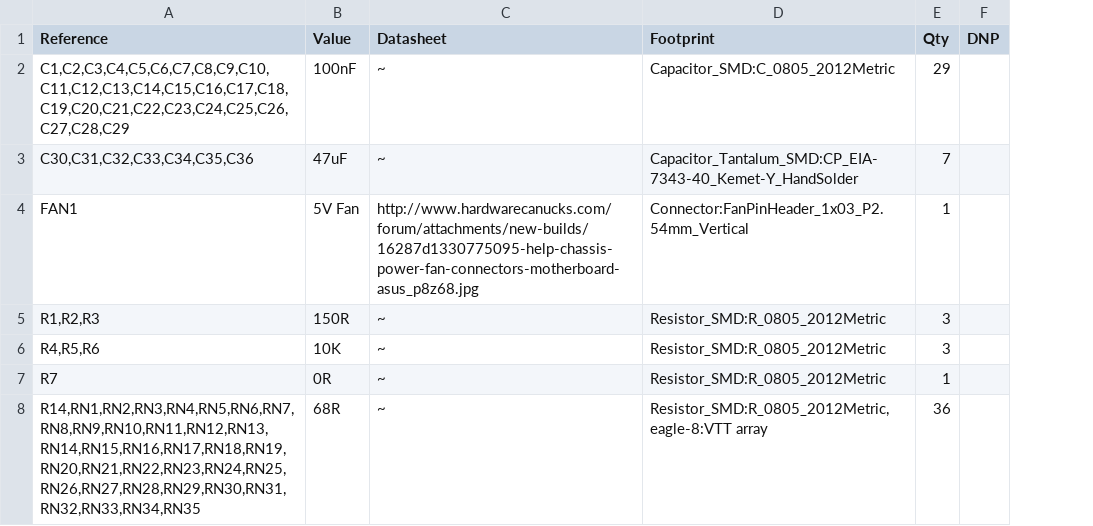
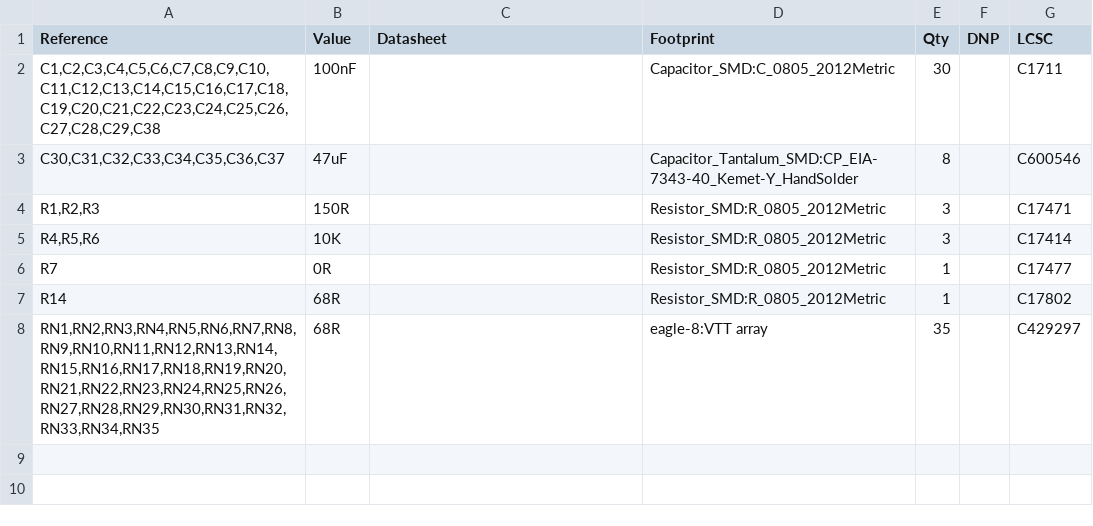
Before and after one commit to computerguy096/Eagle-8, a CSV file: kicad/bom/eagle-8.csv, drawn as a sheet; removed rows and columns are numbered as before the commit, all else as after; the diff names each change by its address in the sheet, - before the commit and + after, or states it on an @@ line.

```diff
--- a/kicad/bom/eagle-8.csv
+++ b/kicad/bom/eagle-8.csv
+column G (LCSC), rows 2-6: C1711 | C600546 | C17471 | C17414 | C17477
-A2 (Reference): C1,C2,C3,C4,C5,C6,C7,C8,C9,C10,C11,C12,C13,C14,C15,C16,C17,C18,C19,C20,C21,C22,C23,C24,C25,C26,C27,C28,C29
+A2 (Reference): C1,C2,C3,C4,C5,C6,C7,C8,C9,C10,C11,C12,C13,C14,C15,C16,C17,C18,C19,C20,C21,C22,C23,C24,C25,C26,C27,C28,C29,C38
-C2:C3 (Datasheet): ~
+C2:C3 (Datasheet): (empty)
-E2 (Qty): 29
+E2 (Qty): 30
-A3 (Reference): C30,C31,C32,C33,C34,C35,C36
+A3 (Reference): C30,C31,C32,C33,C34,C35,C36,C37
-E3 (Qty): 7
+E3 (Qty): 8
-row 4: FAN1 | 5V Fan | http://www.hardwarecanucks.com/forum/attachments/new-builds/16287d1330775095-help-chassis-power-fan-connectors-motherboard-asus_p8z68.jpg | Connector:FanPinHeader_1x03_P2.54mm_Vertical | 1
-C4:C6 (Datasheet): ~
+C4:C6 (Datasheet): (empty)
-row 8: R14,RN1,RN2,RN3,RN4,RN5,RN6,RN7,RN8,RN9,RN10,RN11,RN12,RN13,RN14,RN15,RN16,RN17,RN18,RN19,RN20,RN21,RN22,RN23,RN24,RN25,RN26,RN27,RN28,RN29,RN30,RN31,RN32,RN33,RN34,RN35 | 68R | ~ | Resistor_SMD:R_0805_2012Metric,eagle-8:VTT array | 36
+row 7: R14 | 68R |  | Resistor_SMD:R_0805_2012Metric | 1 |  | C17802
+row 8: RN1,RN2,RN3,RN4,RN5,RN6,RN7,RN8,RN9,RN10,RN11,RN12,RN13,RN14,RN15,RN16,RN17,RN18,RN19,RN20,RN21,RN22,RN23,RN24,RN25,RN26,RN27,RN28,RN29,RN30,RN31,RN32,RN33,RN34,RN35 | 68R |  | eagle-8:VTT array | 35 |  | C429297
```
Also changed, not shown: 5 other files.
